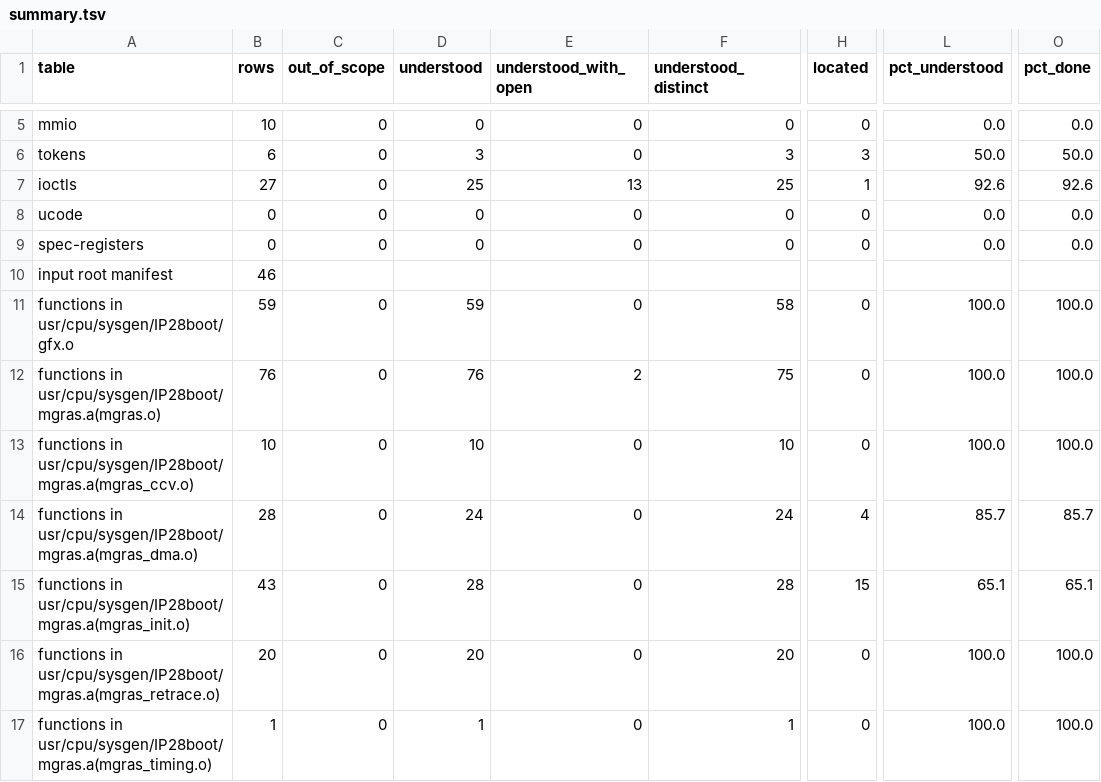
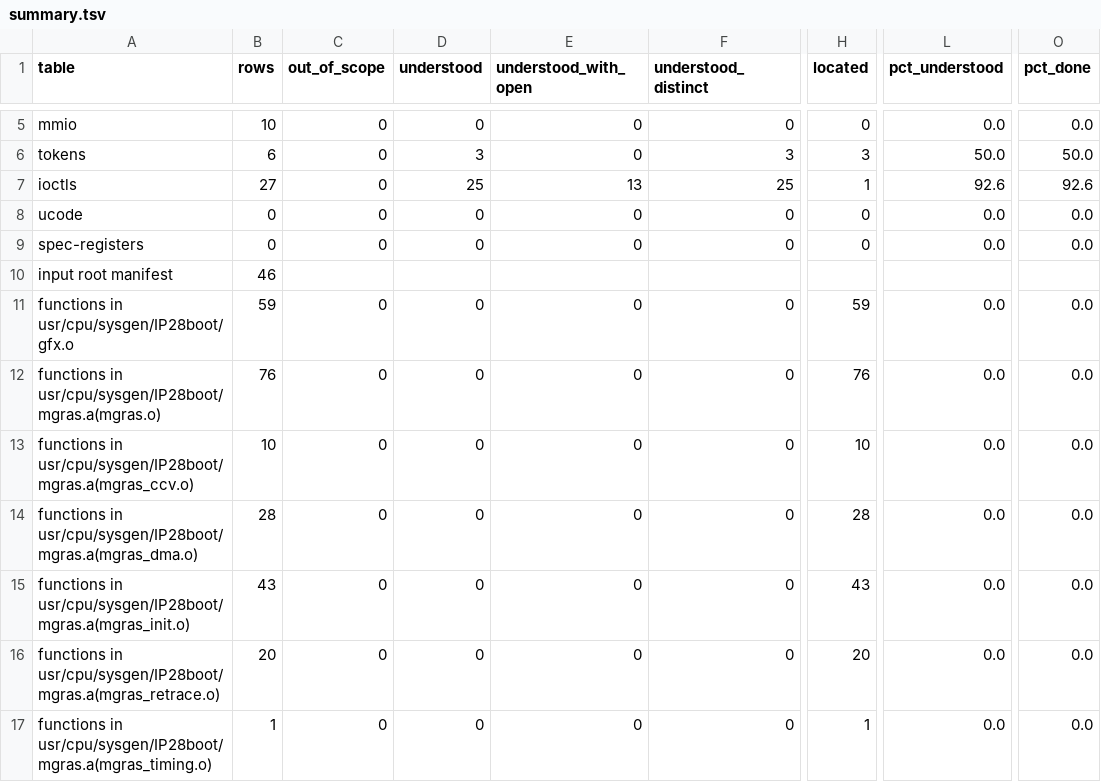
Before and after one commit to jamesbraid/gr4, a TSV file: docs/inventory/summary.tsv, drawn as a sheet; only a part is shown, gaps mark what is left out; the diff covers the shown part only; the diff names each change by its address in the sheet, - before the commit and + after, or states it on an @@ line.

Commit message:
inventory: hold unreviewed routine readings at located
The routine readings in docs/routines/t1-*.md and t2-*.md were written
by Haiku and have not been checked against the binaries or the
source. Scoring them as understood overstated how much of the MGRAS
routine table was understood. Listing those files under
review_required in the inventory config caps each entry at located
until a review adds a Reviewed: date line to the entry. A Sonnet
review lifts each entry's cap.

The drop is 324 function rows from understood to located, all from
those files. named-only is unchanged. The retools pin moves to
e41b0f5 so the tool knows review_required.

```diff
--- a/docs/inventory/summary.tsv
+++ b/docs/inventory/summary.tsv
-D11 (understood): 59
+D11 (understood): 0
-F11 (understood_distinct): 58
+F11 (understood_distinct): 0
-H11 (located): 0
+H11 (located): 59
-L11:L13 (pct_understood): 100.0
+L11:L13 (pct_understood): 0.0
-O11:O13 (pct_done): 100.0
+O11:O13 (pct_done): 0.0
-D12 (understood): 76
+D12 (understood): 0
-E12 (understood_with_open): 2
+E12 (understood_with_open): 0
-F12 (understood_distinct): 75
+F12 (understood_distinct): 0
-H12 (located): 0
+H12 (located): 76
-D13 (understood): 10
+D13 (understood): 0
-F13 (understood_distinct): 10
+F13 (understood_distinct): 0
-H13 (located): 0
+H13 (located): 10
-D14 (understood): 24
+D14 (understood): 0
-F14 (understood_distinct): 24
+F14 (understood_distinct): 0
-H14 (located): 4
+H14 (located): 28
-L14 (pct_understood): 85.7
+L14 (pct_understood): 0.0
-O14 (pct_done): 85.7
+O14 (pct_done): 0.0
-D15 (understood): 28
+D15 (understood): 0
-F15 (understood_distinct): 28
+F15 (understood_distinct): 0
-H15 (located): 15
+H15 (located): 43
-L15 (pct_understood): 65.1
+L15 (pct_understood): 0.0
-O15 (pct_done): 65.1
+O15 (pct_done): 0.0
-D16 (understood): 20
+D16 (understood): 0
-F16 (understood_distinct): 20
+F16 (understood_distinct): 0
-H16 (located): 0
+H16 (located): 20
-L16:L17 (pct_understood): 100.0
+L16:L17 (pct_understood): 0.0
-O16:O17 (pct_done): 100.0
+O16:O17 (pct_done): 0.0
-D17 (understood): 1
+D17 (understood): 0
-F17 (understood_distinct): 1
+F17 (understood_distinct): 0
-H17 (located): 0
+H17 (located): 1
```
Also changed, not shown: 66 edited cells elsewhere in this file, 2 other files.
